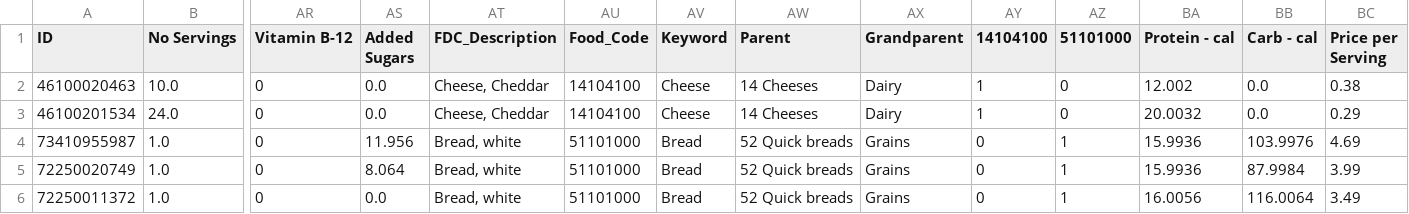
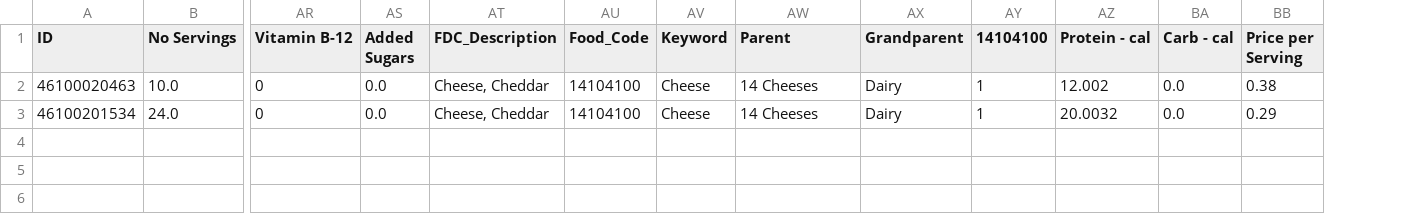
Before and after one commit to ND-HCI/FoodOptimization, a CSV file: test_data/food_code_test_cleanup.csv, drawn as a sheet; only a part is shown, gaps mark what is left out; rows hold the shown columns only; the diff names each change by its address in the sheet, - before the commit and + after, or states it on an @@ line.

```diff
--- a/test_data/food_code_test_cleanup.csv
+++ b/test_data/food_code_test_cleanup.csv
-column AZ (51101000), rows 2-3: 0 | 0
-row 4: 73410955987 | 1.0 | 0 | 11.956 | Bread, white | 51101000 | Bread | 52 Quick breads | Grains | 0 | 1 | 15.9936 | 103.9976 | 4.69
-row 5: 72250020749 | 1.0 | 0 | 8.064 | Bread, white | 51101000 | Bread | 52 Quick breads | Grains | 0 | 1 | 15.9936 | 87.9984 | 3.99
-row 6: 72250011372 | 1.0 | 0 | 0.0 | Bread, white | 51101000 | Bread | 52 Quick breads | Grains | 0 | 1 | 16.0056 | 116.0064 | 3.49
```
Also changed, not shown: test_data/Test_Optimizer_Data.csv, test_data/food_code_main_database_file.csv, 36 other files.
